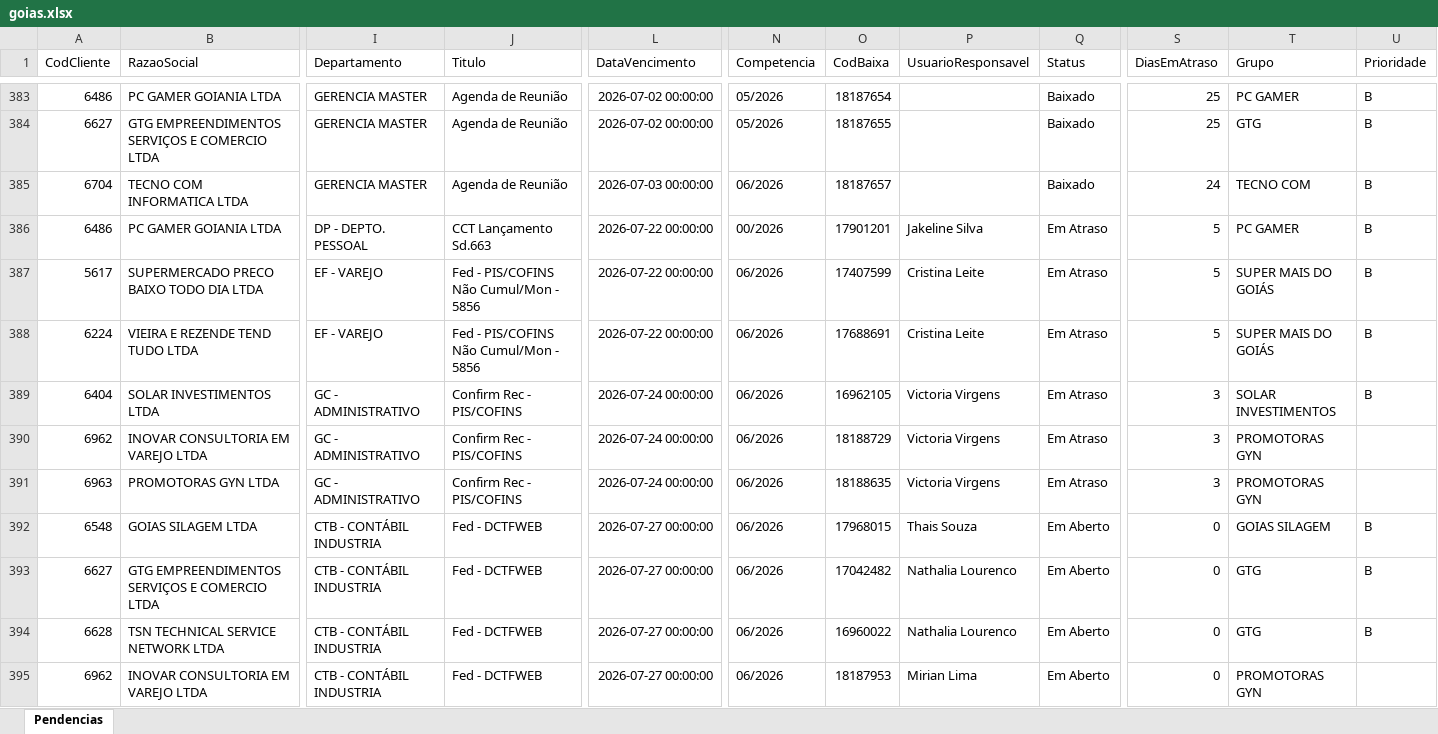
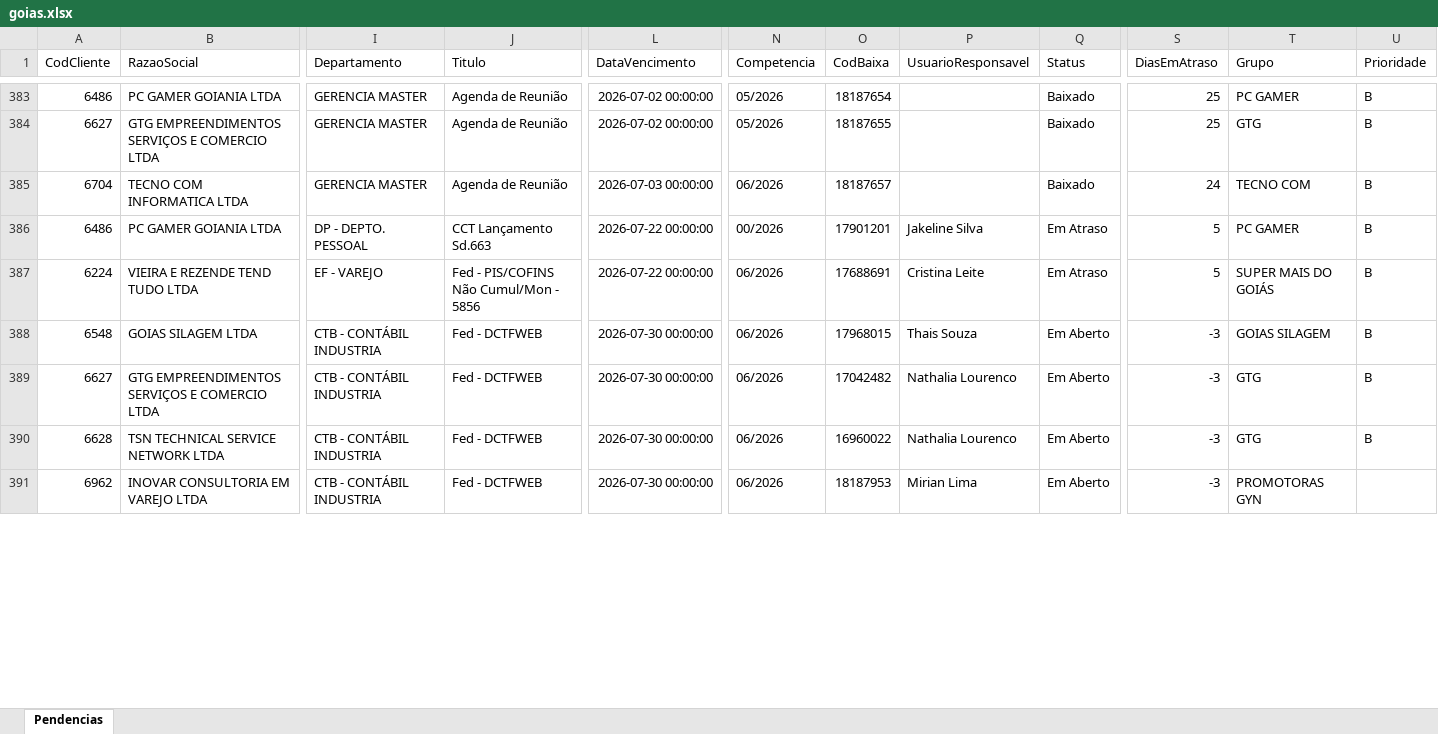
Before and after one commit to willianemanoel/Portal-das-tarefas-teste-, an Excel workbook: dados/base/goias.xlsx, sheet Pendencias, drawn as a sheet; only a part is shown, gaps mark what is left out; values as stored, in another font and other column widths than the file's, no borders; removed rows and columns are numbered as before the commit, all else as after; rows hold the shown columns only; the diff covers the shown part only; the diff names each change by its address in the sheet, - before the commit and + after, or states it on an @@ line.

```diff
--- a/dados/base/goias.xlsx (sheet Pendencias)
+++ b/dados/base/goias.xlsx (sheet Pendencias)
-row 387: 5617 | SUPERMERCADO PRECO BAIXO TODO DIA LTDA | EF - VAREJO | Fed - PIS/COFINS Não Cumul/Mon - 5856 | 2026-07-22 00:00:00 | 06/2026 | 17407599 | Cristina Leite | Em Atraso | 5 | SUPER MAIS DO GOIÁS | B
-row 389: 6404 | SOLAR INVESTIMENTOS LTDA | GC - ADMINISTRATIVO | Confirm Rec - PIS/COFINS | 2026-07-24 00:00:00 | 06/2026 | 16962105 | Victoria Virgens | Em Atraso | 3 | SOLAR INVESTIMENTOS | B
-row 390: 6962 | INOVAR CONSULTORIA EM VAREJO LTDA | GC - ADMINISTRATIVO | Confirm Rec - PIS/COFINS | 2026-07-24 00:00:00 | 06/2026 | 18188729 | Victoria Virgens | Em Atraso | 3 | PROMOTORAS GYN
-row 391: 6963 | PROMOTORAS GYN LTDA | GC - ADMINISTRATIVO | Confirm Rec - PIS/COFINS | 2026-07-24 00:00:00 | 06/2026 | 18188635 | Victoria Virgens | Em Atraso | 3 | PROMOTORAS GYN
-L388:L391 (DataVencimento): 2026-07-27 00:00:00
+L388:L391 (DataVencimento): 2026-07-30 00:00:00
-S388:S391 (DiasEmAtraso): 0
+S388:S391 (DiasEmAtraso): -3
```
Also changed, not shown: 5 added rows, 1 removed row and 64 edited cells elsewhere in this sheet, dados/base/santos.xlsx, 1 other file.
